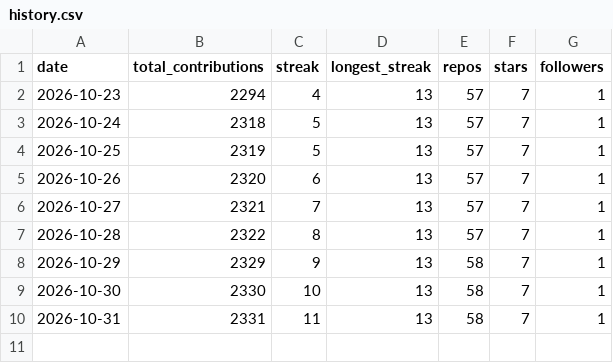
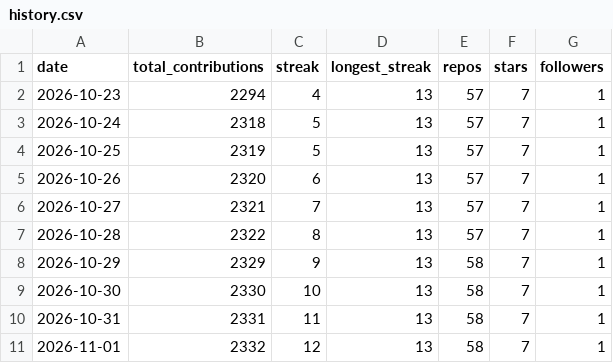
Before and after one commit to a-saeedia/pulse, a CSV file: data/history.csv, drawn as a sheet.

```diff
--- a/data/history.csv
+++ b/data/history.csv
@@ -10 +10,2 @@ date,total_contributions,streak,longest_streak,repos,stars,followers
 2026-10-31,2331,11,13,58,7,1
+2026-11-01,2332,12,13,58,7,1
```
Also changed, not shown: 1 other file.
